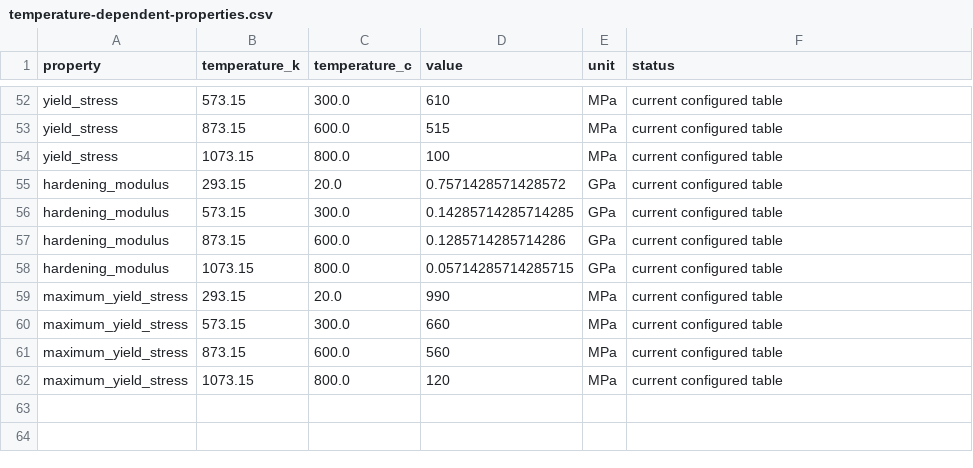
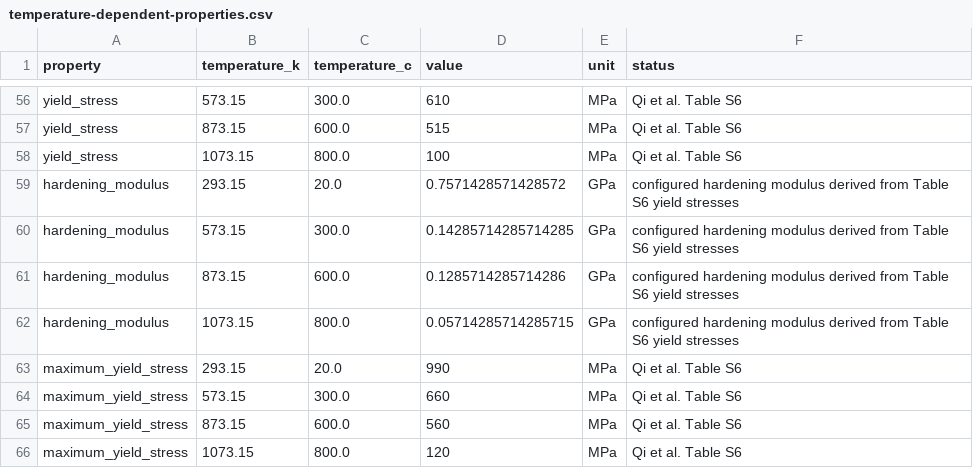
Before and after one commit to rshub-am/rshub-am.github.io, a CSV file: assets/data/cases/cantilever/temperature-dependent-properties.csv, drawn as a sheet; only a part is shown, gaps mark what is left out; addresses are those after the commit; the diff covers the shown part only; the diff names each change by its address in the sheet, - before the commit and + after, or states it on an @@ line.

```diff
--- a/assets/data/cases/cantilever/temperature-dependent-properties.csv
+++ b/assets/data/cases/cantilever/temperature-dependent-properties.csv
-F56:F58 (status): current configured table
+F56:F58 (status): Qi et al. Table S6
-F59:F62 (status): current configured table
+F59:F62 (status): configured hardening modulus derived from Table S6 yield stresses
-F63:F66 (status): current configured table
+F63:F66 (status): Qi et al. Table S6
```
Also changed, not shown: 9 added rows, 5 removed rows and 72 edited cells elsewhere in this file, 9 other files.
